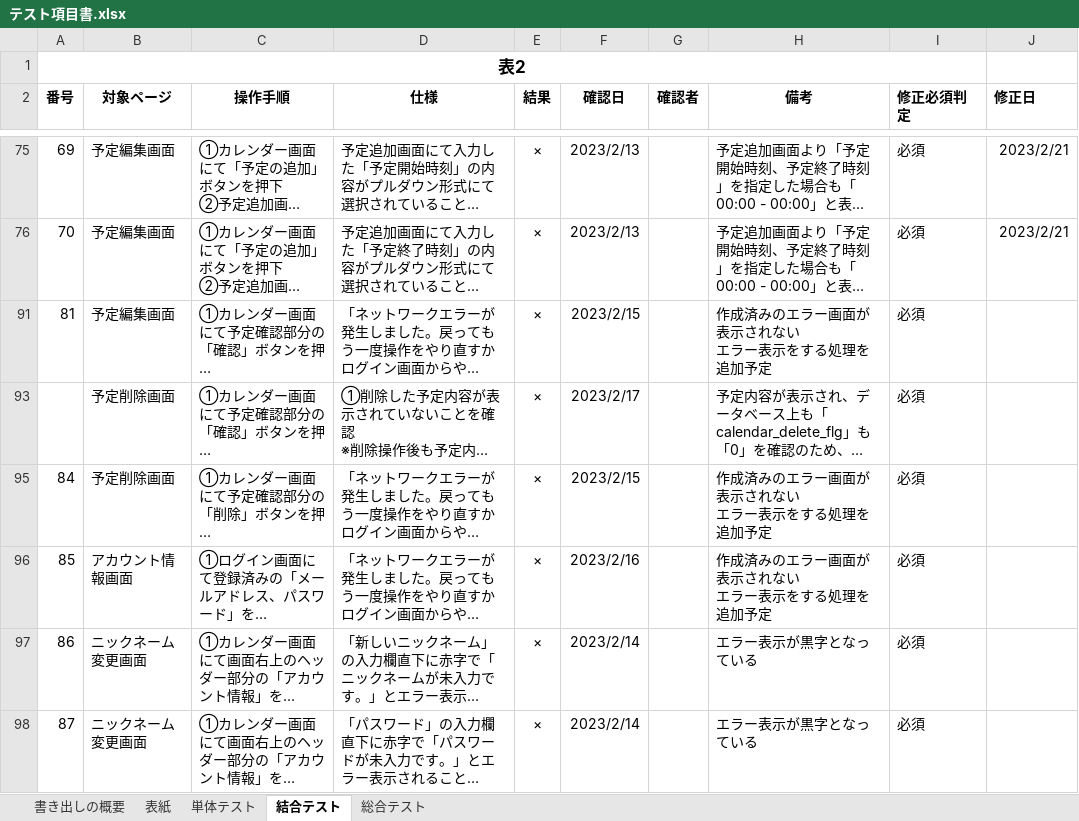
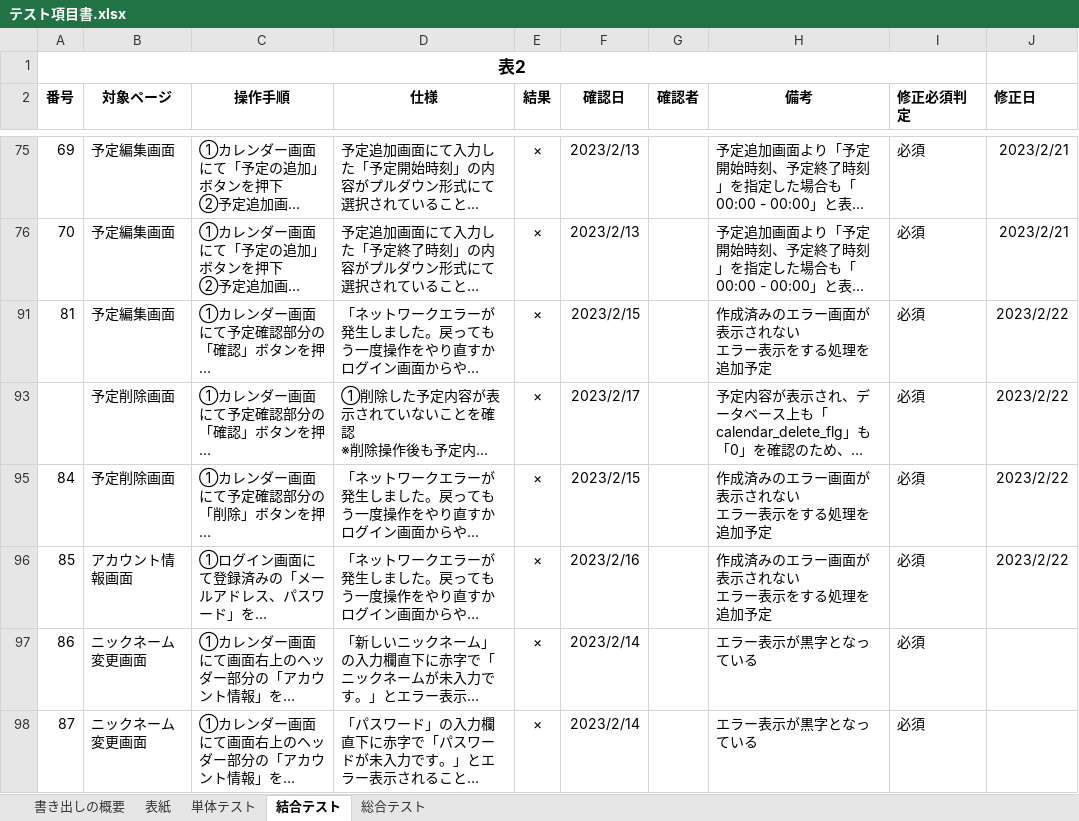
Before and after one commit to yamazakirr/portfolio, an Excel workbook: documents/テスト項目書.xlsx, sheet 結合テスト, drawn as a sheet; only a part is shown, gaps mark what is left out; long unchanged cells end in …; values as stored, in another font and other column widths than the file's, no borders; the diff names each change by its address in the sheet, - before the commit and + after, or states it on an @@ line.

```diff
--- a/documents/テスト項目書.xlsx (sheet 結合テスト)
+++ b/documents/テスト項目書.xlsx (sheet 結合テスト)
-J91 (修正日): (empty)
+J91 (修正日): 2023/2/22
-J93 (修正日): (empty)
+J93 (修正日): 2023/2/22
-J95:J96 (修正日): (empty)
+J95:J96 (修正日): 2023/2/22
```
Also changed, not shown: sheet 総合テスト, 15 other files.
